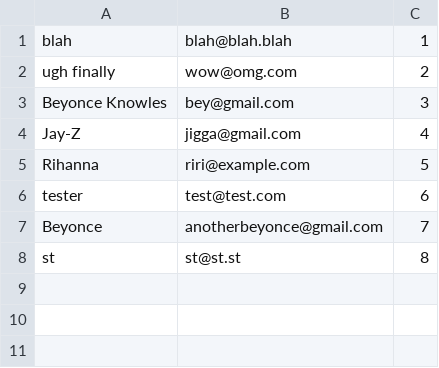
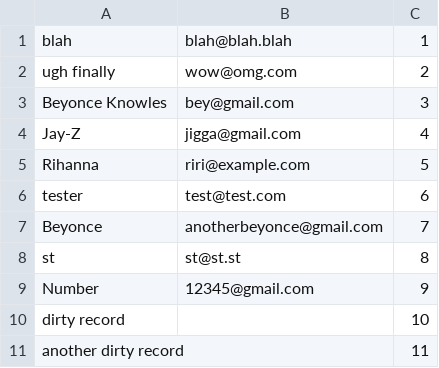
Before and after one commit to monicamow/contacts_app, a CSV file: contacts.csv, drawn as a sheet.

```diff
--- a/contacts.csv
+++ b/contacts.csv
@@ -8 +8,4 @@ Beyonce,anotherbeyonce@gmail.com,7
 st,st@st.st,8
+Number,12345@gmail.com,9
+dirty record,"",10
+another dirty record,"",11
```
Also changed, not shown: 1 other file.
